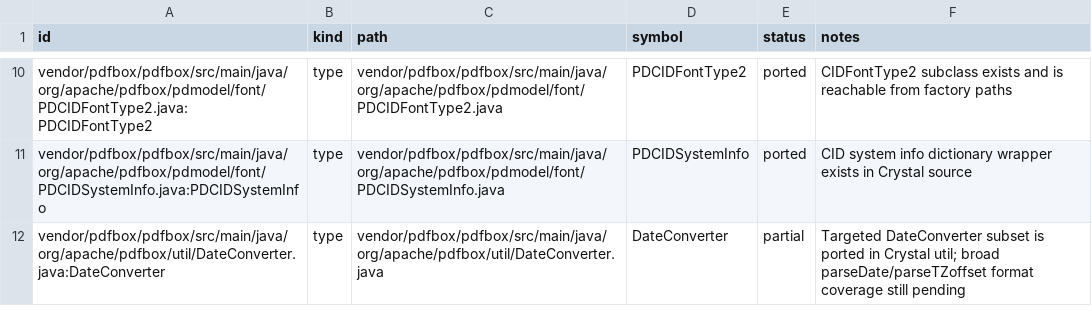
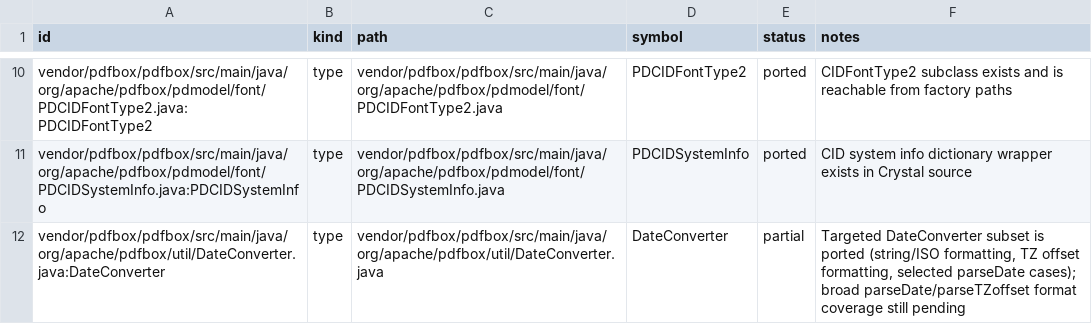
Before and after one commit to dsisnero/pdfbox, a TSV file: plans/inventory/java_source_parity.tsv, drawn as a sheet; only a part is shown, gaps mark what is left out.

Commit message:
Refresh parity manifests for expanded DateConverter coverage

```diff
--- a/plans/inventory/java_source_parity.tsv
+++ b/plans/inventory/java_source_parity.tsv
@@ -11,2 +11,2 @@ vendor/pdfbox/pdfbox/src/main/java/org/apache/pdfbox/pdmodel/font/PDCIDFontType2
 vendor/pdfbox/pdfbox/src/main/java/org/apache/pdfbox/pdmodel/font/PDCIDSystemInfo.java:PDCIDSystemInfo	type	vendor/pdfbox/pdfbox/src/main/java/org/apache/pdfbox/pdmodel/font/PDCIDSystemInfo.java	PDCIDSystemInfo	ported	CID system info dictionary wrapper exists in Crystal source
-vendor/pdfbox/pdfbox/src/main/java/org/apache/pdfbox/util/DateConverter.java:DateConverter	type	vendor/pdfbox/pdfbox/src/main/java/org/apache/pdfbox/util/DateConverter.java	DateConverter	partial	Targeted DateConverter subset is ported in Crystal util; broad parseDate/parseTZoffset format coverage still pending
+vendor/pdfbox/pdfbox/src/main/java/org/apache/pdfbox/util/DateConverter.java:DateConverter	type	vendor/pdfbox/pdfbox/src/main/java/org/apache/pdfbox/util/DateConverter.java	DateConverter	partial	Targeted DateConverter subset is ported (string/ISO formatting, TZ offset formatting, selected parseDate cases); broad parseDate/parseTZoffset format coverage still pending
```
Also changed, not shown: plans/inventory/java_port_inventory.tsv, plans/inventory/java_test_parity.tsv.
